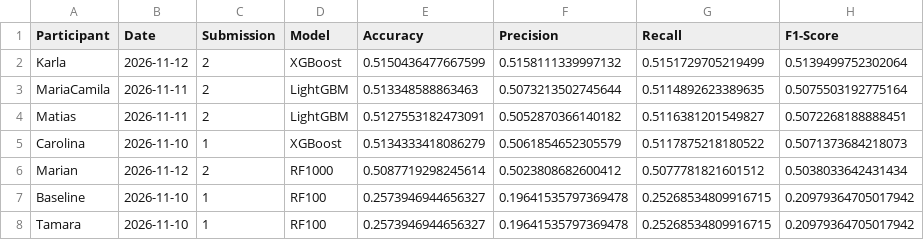
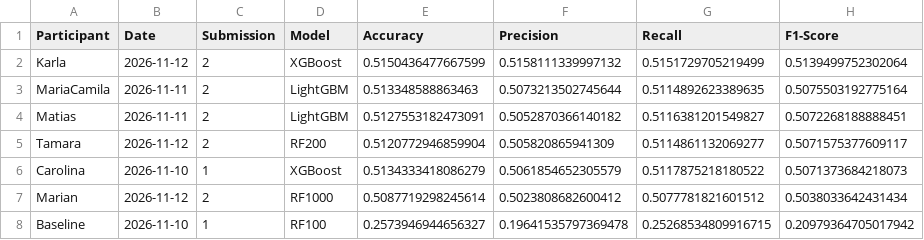
Before and after one commit to Doctorado-UDP/data-mining-2026, a CSV file: prediction_challenge/leaderboard_best.csv, drawn as a sheet.

```diff
--- a/prediction_challenge/leaderboard_best.csv
+++ b/prediction_challenge/leaderboard_best.csv
@@ -4,2 +4,3 @@ MariaCamila,2026-11-11,2,LightGBM,0.513348588863463,0.5073213502745644,0.5114892
 Matias,2026-11-11,2,LightGBM,0.5127553182473091,0.5052870366140182,0.5116381201549827,0.5072268188888451
+Tamara,2026-11-12,2,RF200,0.5120772946859904,0.505820865941309,0.5114861132069277,0.5071575377609117
 Carolina,2026-11-10,1,XGBoost,0.5134333418086279,0.5061854652305579,0.5117875218180522,0.5071373684218073
@@ -7,2 +8 @@ Marian,2026-11-12,2,RF1000,0.5087719298245614,0.5023808682600412,0.5077781821601
 Baseline,2026-11-10,1,RF100,0.2573946944656327,0.19641535797369478,0.25268534809916715,0.20979364705017942
-Tamara,2026-11-10,1,RF100,0.2573946944656327,0.19641535797369478,0.25268534809916715,0.20979364705017942
```
Also changed, not shown: prediction_challenge/leaderboard.csv, 2 other files.
